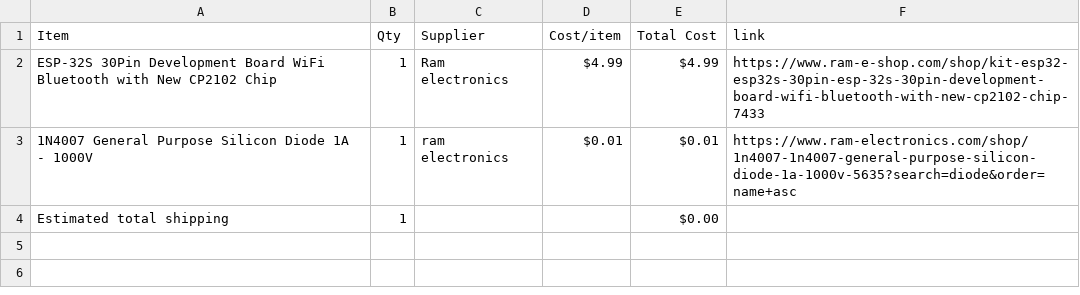
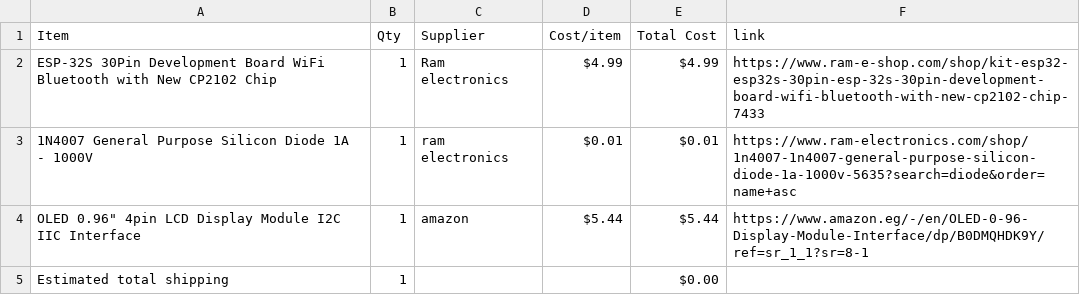
Before and after one commit to mohamedtaherno22-cmyk/Pocket-Flappy-Bird-, a CSV file: BOM.csv, drawn as a sheet; the diff names each change by its address in the sheet, - before the commit and + after, or states it on an @@ line.

Commit message:
Sync Mini Gaming Console For Chrome Dino Game from Half Life

```diff
--- a/BOM.csv
+++ b/BOM.csv
+row 4: OLED 0.96" 4pin LCD Display Module I2C IIC Interface | 1 | amazon | $5.44 | $5.44 | https://www.amazon.eg/-/en/OLED-0-96-Display-Module-Interface/dp/B0DMQHDK9Y/ref=sr_1_1?sr=8-1
```
